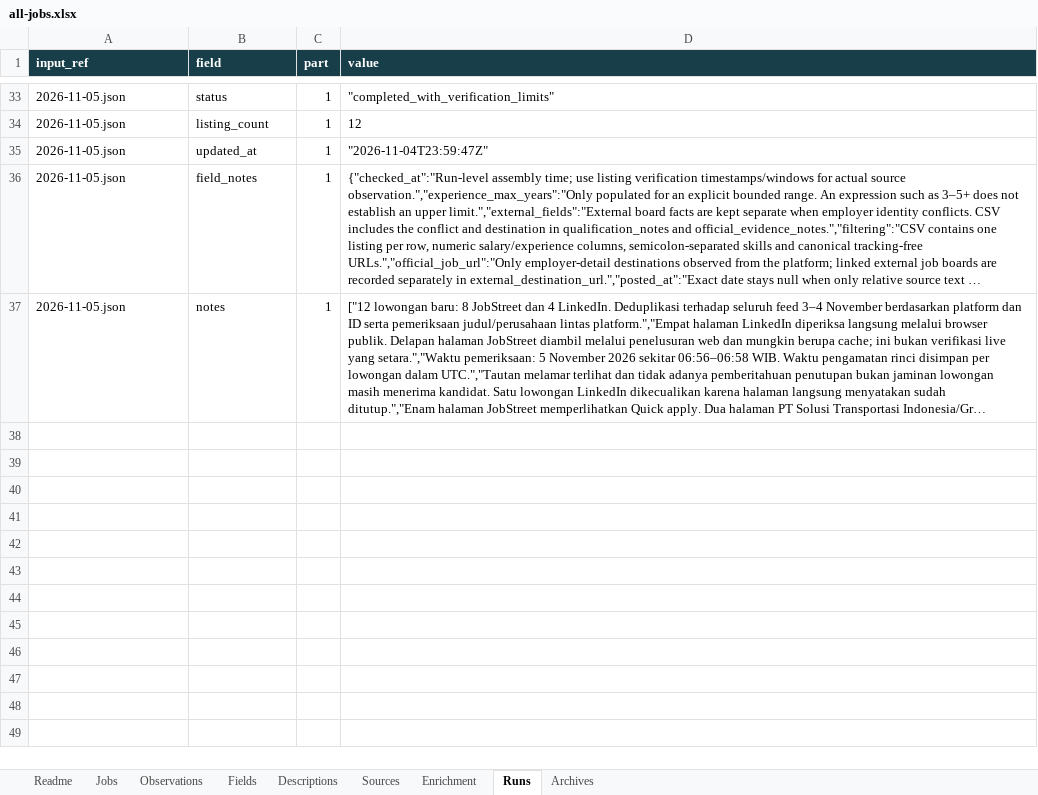
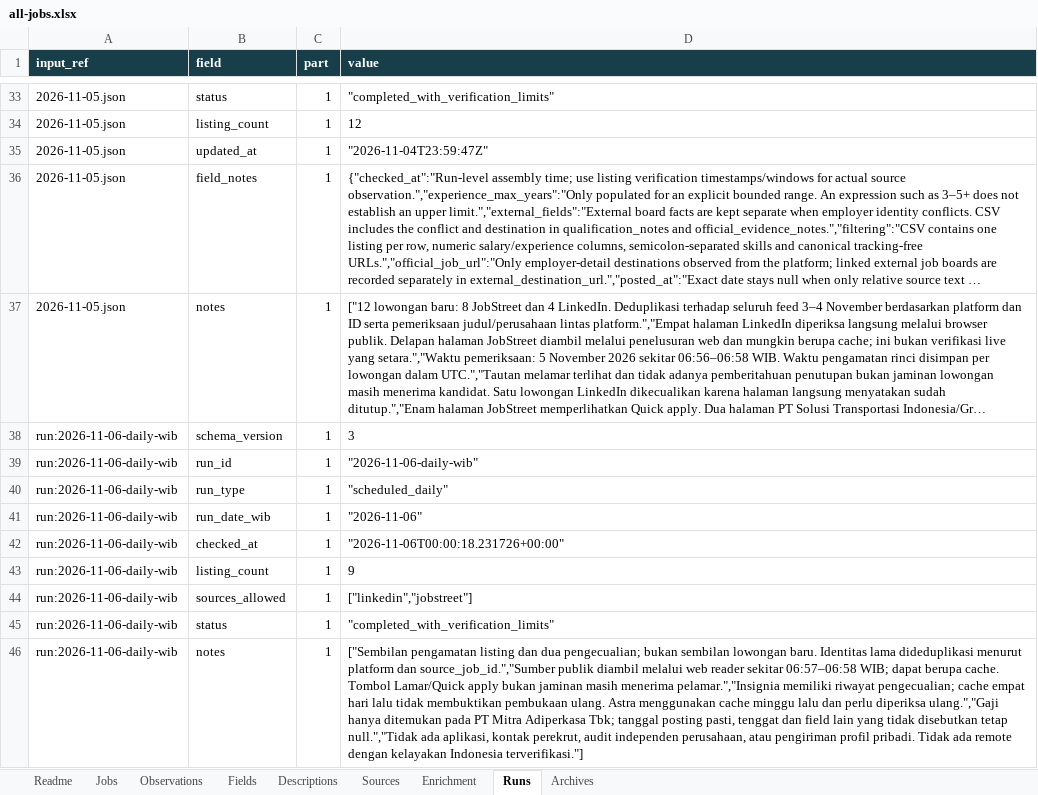
Before and after one commit to oscar-sinaga/job-ai-automaton, an Excel workbook: data/job-listings/all-jobs.xlsx, sheet Runs, drawn as a sheet; only a part is shown, gaps mark what is left out; long unchanged cells end in …; values as stored, in another font and other column widths than the file's, no borders; table styles not drawn; the diff names each change by its address in the sheet, - before the commit and + after, or states it on an @@ line.

Commit message:
data: ingest November 6 job observations with verification limits

```diff
--- a/data/job-listings/all-jobs.xlsx (sheet Runs)
+++ b/data/job-listings/all-jobs.xlsx (sheet Runs)
+row 38: run:2026-11-06-daily-wib | schema_version | 1 | 3
+row 39: run:2026-11-06-daily-wib | run_id | 1 | "2026-11-06-daily-wib"
+row 40: run:2026-11-06-daily-wib | run_type | 1 | "scheduled_daily"
+row 41: run:2026-11-06-daily-wib | run_date_wib | 1 | "2026-11-06"
+row 42: run:2026-11-06-daily-wib | checked_at | 1 | "2026-11-06T00:00:18.231726+00:00"
+row 43: run:2026-11-06-daily-wib | listing_count | 1 | 9
+row 44: run:2026-11-06-daily-wib | sources_allowed | 1 | ["linkedin","jobstreet"]
+row 45: run:2026-11-06-daily-wib | status | 1 | "completed_with_verification_limits"
+row 46: run:2026-11-06-daily-wib | notes | 1 | ["Sembilan pengamatan listing dan dua pengecualian; bukan sembilan lowongan baru. Identitas lama dideduplikasi menurut platform dan source_job_id.","Sumber publik diambil melalui web reader sekitar 06:57–06:58 WIB; dapat berupa cache. Tombol Lamar/Quick apply bukan jaminan masih menerima pelamar.","Insignia memiliki riwayat pengecualian; cache empat hari lalu tidak membuktikan pembukaan ulang. Astra menggunakan cache minggu lalu dan perlu diperiksa ulang.","Gaji hanya ditemukan pada PT Mitra Adiperkasa Tbk; tanggal posting pasti, tenggat dan field lain yang tidak disebutkan tetap null.","Tidak ada aplikasi, kontak perekrut, audit independen perusahaan, atau pengiriman profil pribadi. Tidak ada remote dengan kelayakan Indonesia terverifikasi."]
```
Also changed, not shown: sheet Fields, sheet Descriptions, sheet Jobs, sheet Observations, sheet Sources, sheet Readme, 3 other files.
